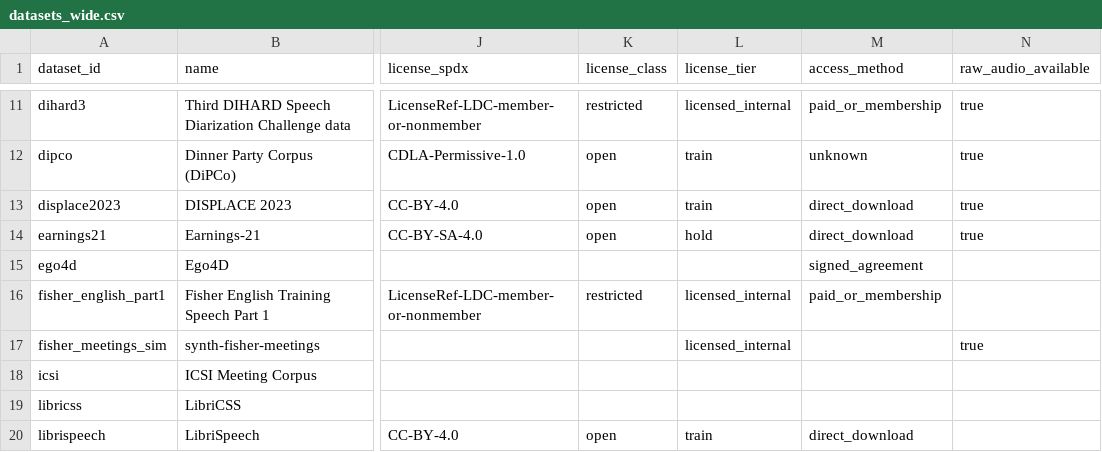
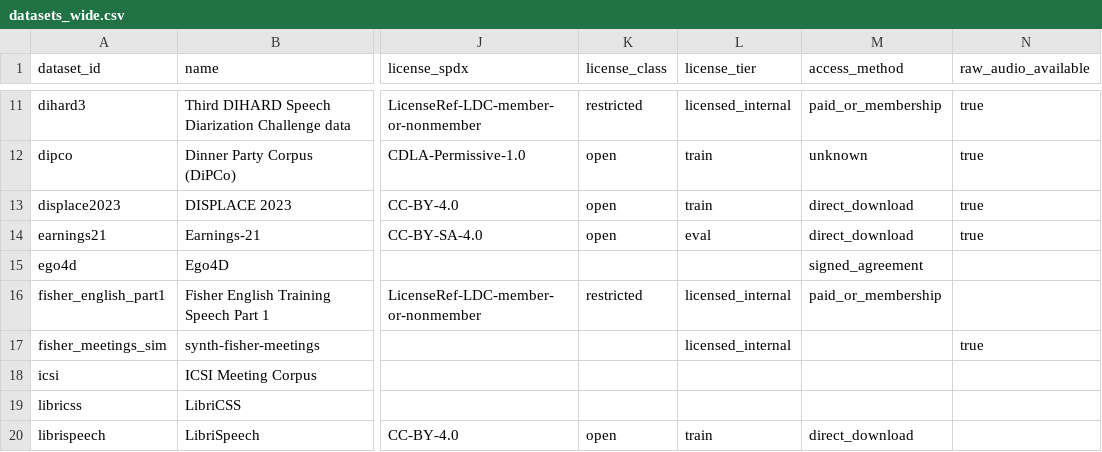
Before and after one commit to KimHaeri/sd_dataset_db, a CSV file: views/datasets_wide.csv, drawn as a sheet; only a part is shown, gaps mark what is left out; the diff names each change by its address in the sheet, - before the commit and + after, or states it on an @@ line.

```diff
--- a/views/datasets_wide.csv
+++ b/views/datasets_wide.csv
-L14 (license_tier): hold
+L14 (license_tier): eval
```
Also changed, not shown: data/datasets.csv, data/evidence.csv, 1 other file.
